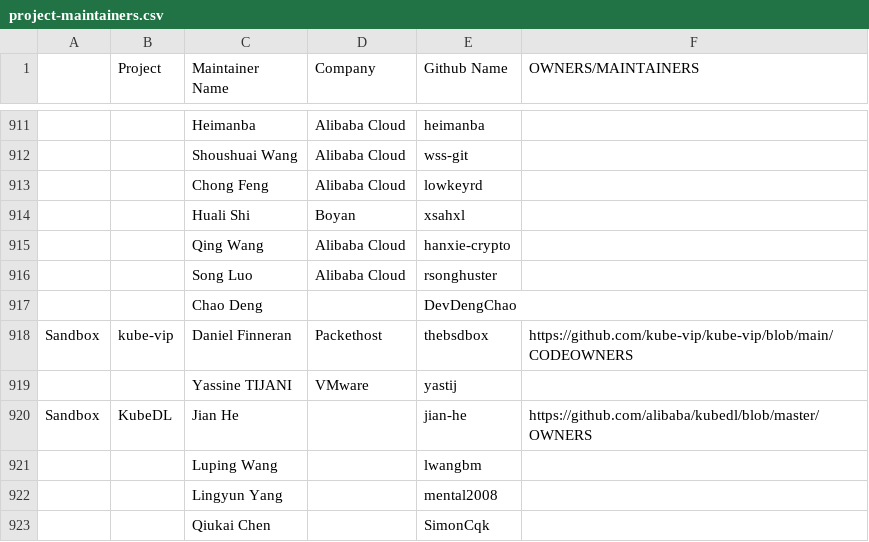
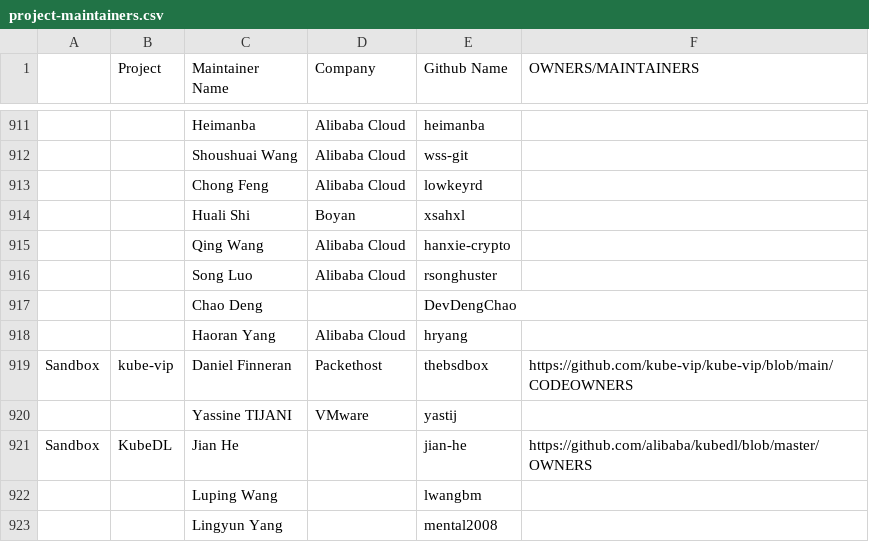
Before and after one commit to cncf/foundation, a CSV file: project-maintainers.csv, drawn as a sheet; only a part is shown, gaps mark what is left out; the shorter side is filled out with more unchanged rows; the diff names each change by its address in the sheet, - before the commit and + after, or states it on an @@ line.

Commit message:
add Serverless Devs

```diff
--- a/project-maintainers.csv
+++ b/project-maintainers.csv
+row 918:  |  | Haoran Yang | Alibaba Cloud | hryang
```
